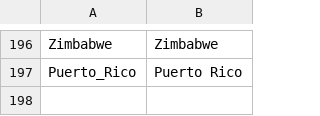
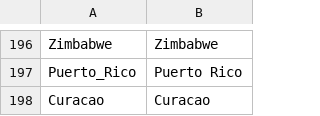
Before and after one commit to hjstein/covid-19-data, a CSV file: input/ecdc/ecdc_country_standardized.csv, drawn as a sheet; only a part is shown, gaps mark what is left out.

```diff
--- a/input/ecdc/ecdc_country_standardized.csv
+++ b/input/ecdc/ecdc_country_standardized.csv
@@ -197 +197,2 @@ Zimbabwe,Zimbabwe
 Puerto_Rico,Puerto Rico
+Curacao,Curacao
```
Also changed, not shown: public/data/ecdc/locations.csv, public/data/ecdc/new_deaths.csv, 11 other files.
